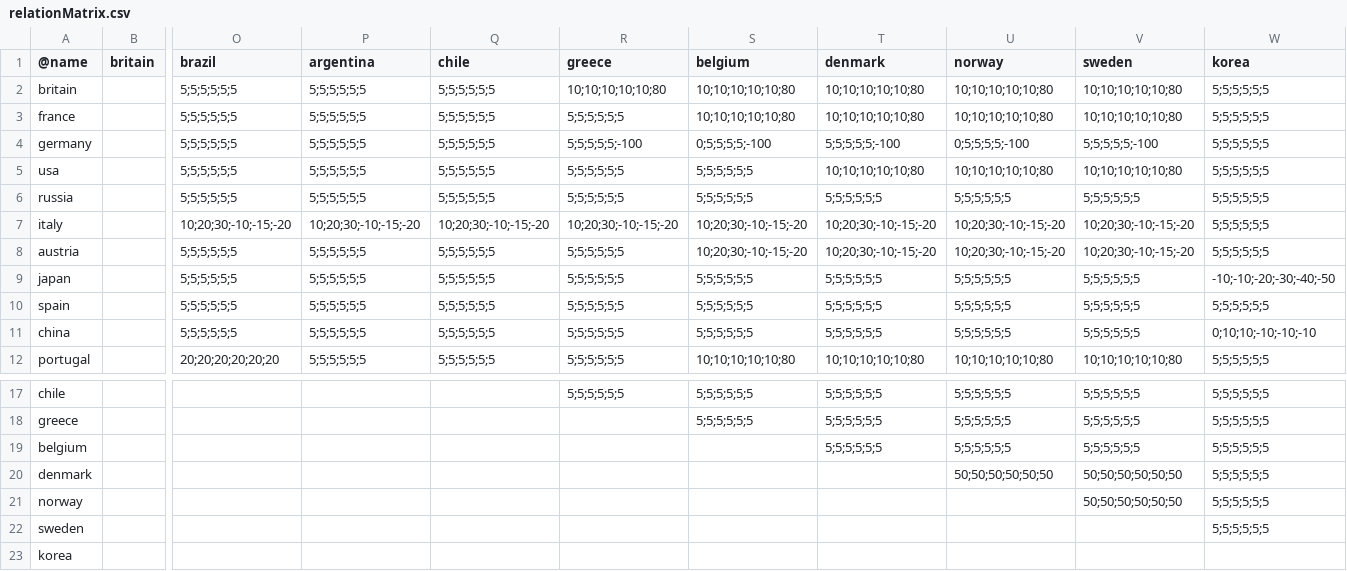
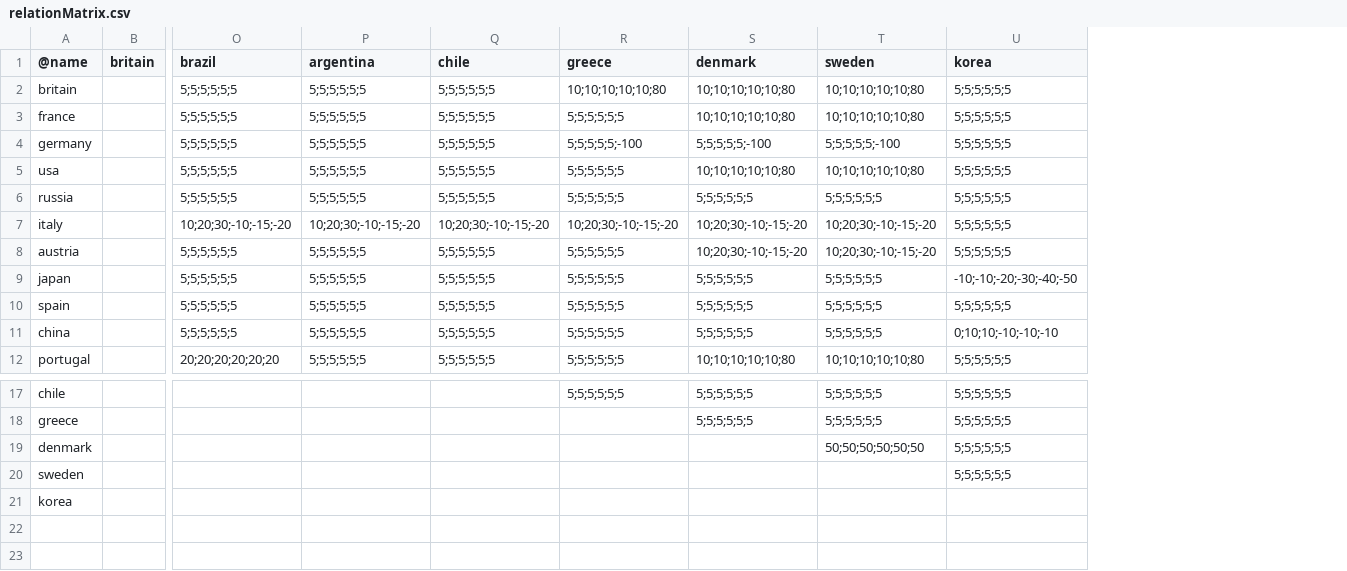
Before and after one commit to prontotorpedo/Dreadnought-Improvement-Project-Modified, a CSV file: relationMatrix.csv, drawn as a sheet; only a part is shown, gaps mark what is left out; rows hold the shown columns only; the diff names each change by its address in the sheet, - before the commit and + after, or states it on an @@ line.

```diff
--- a/relationMatrix.csv
+++ b/relationMatrix.csv
-column S (belgium), rows 2-12: 10;10;10;10;10;80 | 10;10;10;10;10;80 | 0;5;5;5;5;-100 | 5;5;5;5;5;5 | 5;5;5;5;5;5 | 10;20;30;-10;-15;-20 | 10;20;30;-10;-15;-20 | 5;5;5;5;5;5 | 5;5;5;5;5;5 | 5;5;5;5;5;5 | 10;10;10;10;10;80; rows 17-18: 5;5;5;5;5;5 | 5;5;5;5;5;5
-column U (norway), rows 2-12: 10;10;10;10;10;80 | 10;10;10;10;10;80 | 0;5;5;5;5;-100 | 10;10;10;10;10;80 | 5;5;5;5;5;5 | 10;20;30;-10;-15;-20 | 10;20;30;-10;-15;-20 | 5;5;5;5;5;5 | 5;5;5;5;5;5 | 5;5;5;5;5;5 | 10;10;10;10;10;80; rows 17-18: 5;5;5;5;5;5 | 5;5;5;5;5;5; row 20: 50;50;50;50;50;50
-row 19: belgium |  |  |  |  |  |  | 5;5;5;5;5;5 | 5;5;5;5;5;5 | 5;5;5;5;5;5 | 5;5;5;5;5;5
-row 21: norway |  |  |  |  |  |  |  |  | 50;50;50;50;50;50 | 5;5;5;5;5;5
```
Also changed, not shown: flags.csv, partModels.csv, 15 other files.
